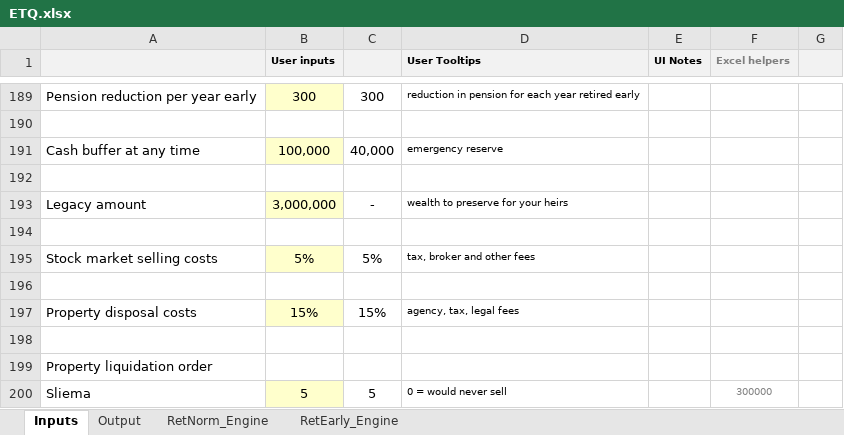
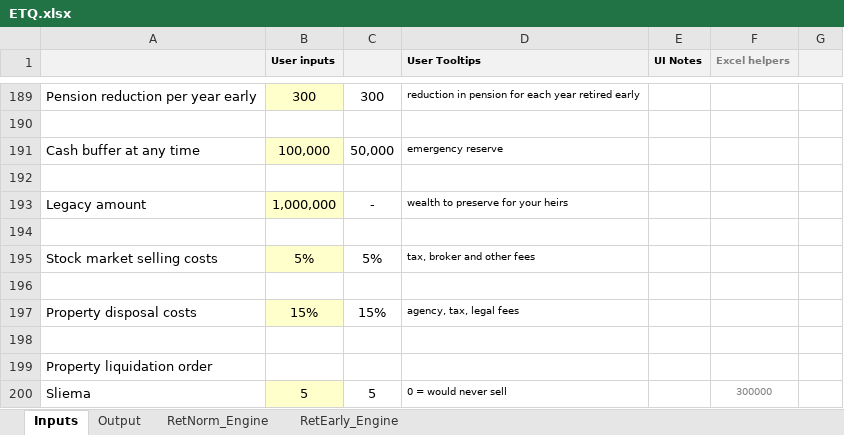
Before and after one commit to kenbonnici/ETQ, an Excel workbook: specs/ETQ.xlsx, sheet Inputs, drawn as a sheet; only a part is shown, gaps mark what is left out; values as stored, in another font and other column widths than the file's, no borders; the diff names each change by its address in the sheet, - before the commit and + after, or states it on an @@ line.

```diff
--- a/specs/ETQ.xlsx (sheet Inputs)
+++ b/specs/ETQ.xlsx (sheet Inputs)
-C191: 40,000
+C191: 50,000
-B193 (User inputs): 3,000,000
+B193 (User inputs): 1,000,000
```
Also changed, not shown: sheet RetEarly_Engine, sheet RetNorm_Engine, sheet Output, formulas that keep their value, hidden cells, charts or pictures, 15 other files.
